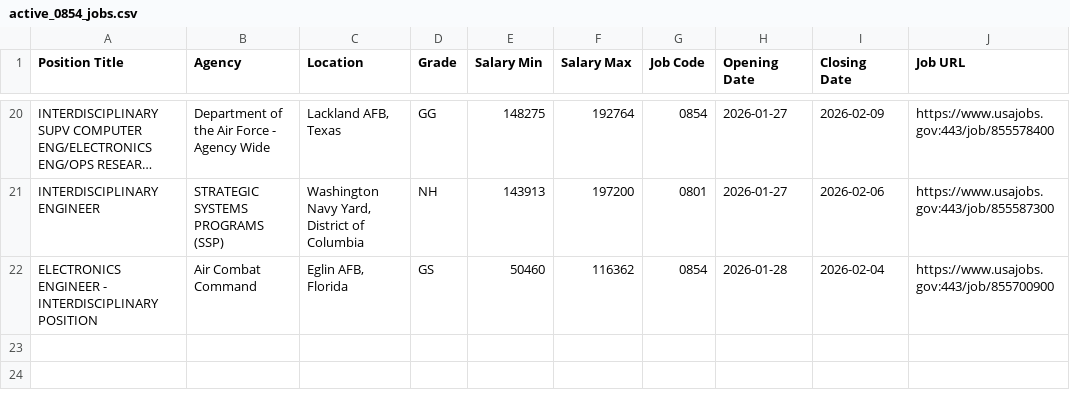
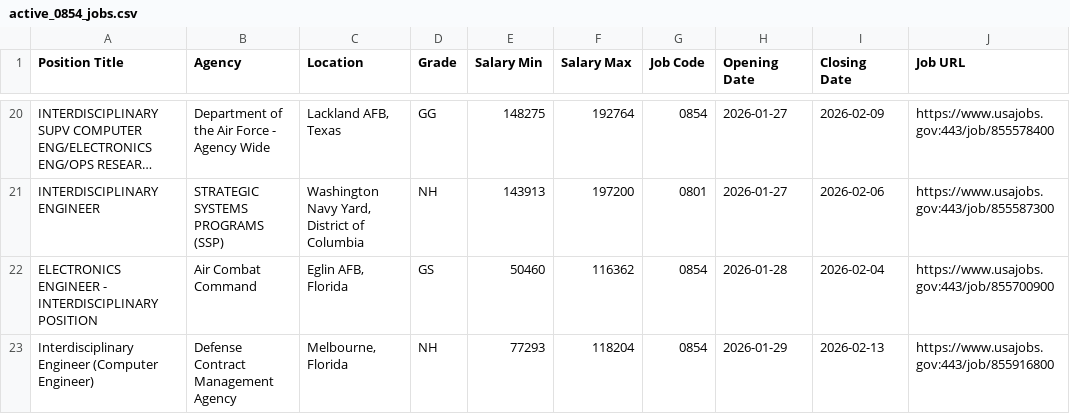
Before and after one commit to fartbagxp/fedjobs, a CSV file: data/raw/active_0854_jobs.csv, drawn as a sheet; only a part is shown, gaps mark what is left out; long unchanged cells end in ….

```diff
--- a/data/raw/active_0854_jobs.csv
+++ b/data/raw/active_0854_jobs.csv
@@ -22 +22,2 @@ INTERDISCIPLINARY ENGINEER,STRATEGIC SYSTEMS PROGRAMS (SSP),"Washington Navy Yar
 ELECTRONICS ENGINEER - INTERDISCIPLINARY POSITION,Air Combat Command,"Eglin AFB, Florida",GS,50460,116362,0854,2026-01-28,2026-02-04,https://www.usajobs.gov:443/job/855700900
+Interdisciplinary Engineer (Computer Engineer),Defense Contract Management Agency,"Melbourne, Florida",NH,77293,118204,0854,2026-01-29,2026-02-13,https://www.usajobs.gov:443/job/855916800
```
Also changed, not shown: data/raw/active_1550_jobs.csv, data/raw/active_1560_jobs.csv, 3 other files.
